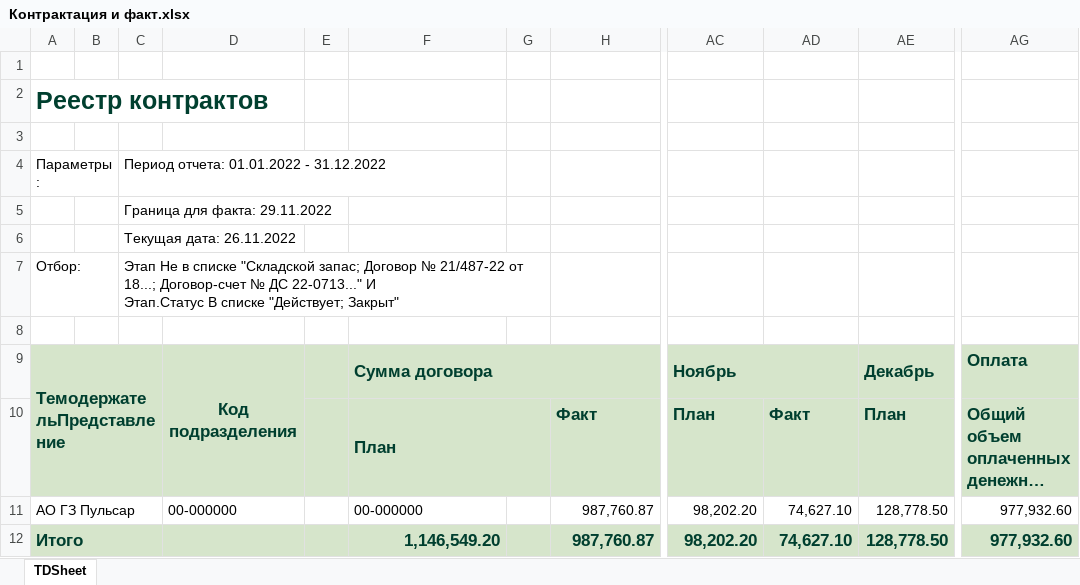
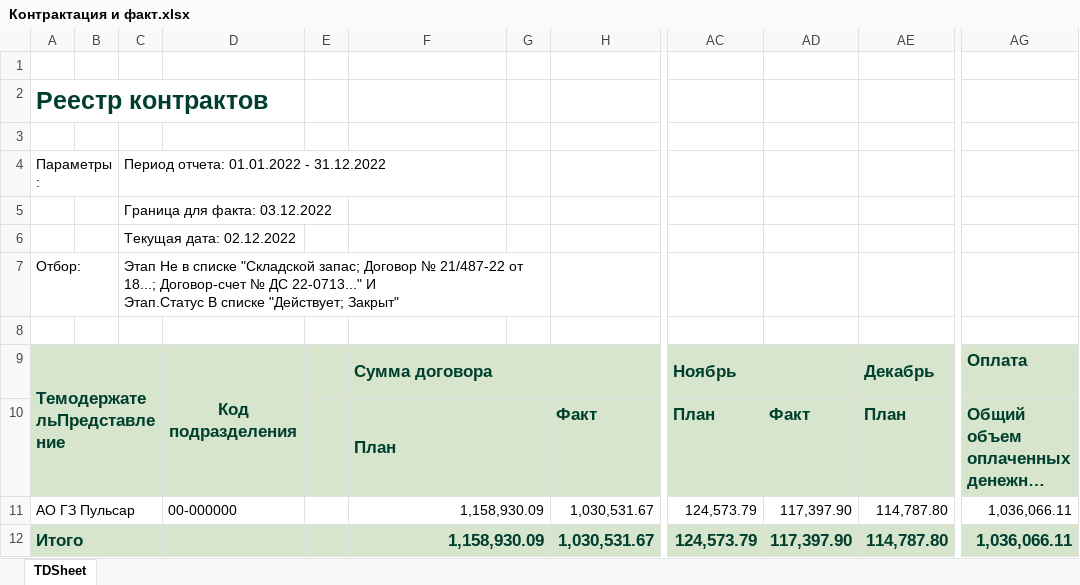
Before and after one commit to asrahmanov/PulsarDataAggregation, an Excel workbook: storage/app/contractAndFact/17/2022/Контрактация и факт.xlsx, sheet TDSheet, drawn as a sheet; only a part is shown, gaps mark what is left out; long unchanged cells end in …; values as stored, in another font and other column widths than the file's, no borders; the diff names each change by its address in the sheet, - before the commit and + after, or states it on an @@ line.

```diff
--- a/storage/app/contractAndFact/17/2022/Контрактация и факт.xlsx (sheet TDSheet)
+++ b/storage/app/contractAndFact/17/2022/Контрактация и факт.xlsx (sheet TDSheet)
-C5: Граница для факта: 29.11.2022
+C5: Граница для факта: 03.12.2022
-C6: Текущая дата: 26.11.2022
+C6: Текущая дата: 02.12.2022
-F11: 00-000000
+F11: 1,158,930.09
-F11 alignment: left
+F11 alignment: right
+F11:G11 merged
-H11:H12: 987,760.87
+H11:H12: 1,030,531.67
-AC11:AC12: 98,202.20
+AC11:AC12: 124,573.79
-AD11:AD12: 74,627.10
+AD11:AD12: 117,397.90
-AE11:AE12: 128,778.50
+AE11:AE12: 114,787.80
-AG11:AG12: 977,932.60
+AG11:AG12: 1,036,066.11
-F12: 1,146,549.20
+F12: 1,158,930.09
+F12:G12 merged
```
Also changed, not shown: storage/app/contractAndFact/36/2022/Контрактация и факт.xlsx, storage/app/exp/17/2022/Форма по ожидаемой выручке.xlsx, 5 other files.
